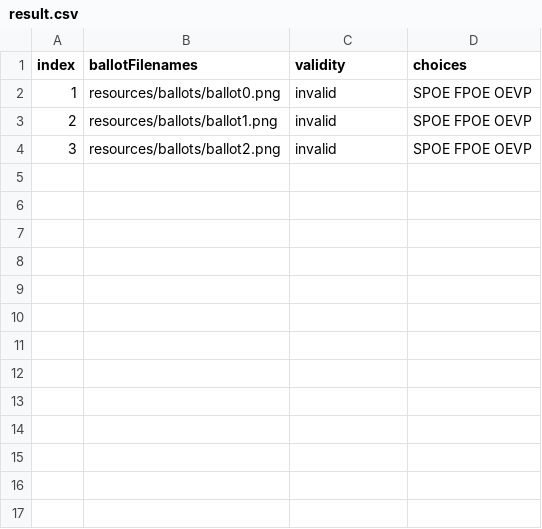
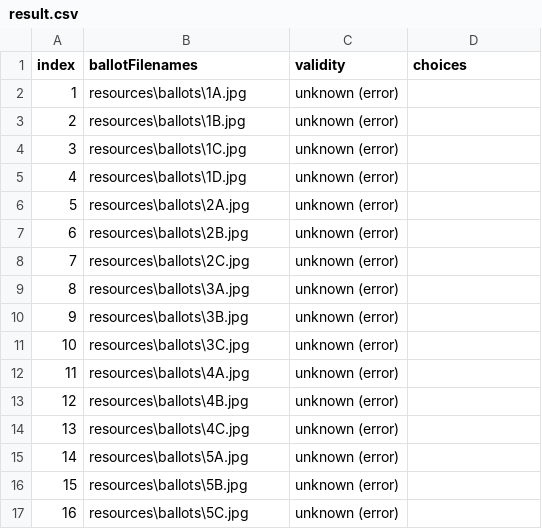
Before and after one commit to michaelkhuber/tuw-edbv-w20-ballot-recognizer, a CSV file: result.csv, drawn as a sheet.

```diff
--- a/result.csv
+++ b/result.csv
@@ -1,4 +1,17 @@
 index,ballotFilenames,validity,choices
-1,resources/ballots/ballot0.png,invalid,SPOE FPOE OEVP
-2,resources/ballots/ballot1.png,invalid,SPOE FPOE OEVP
-3,resources/ballots/ballot2.png,invalid,SPOE FPOE OEVP
+1,resources\ballots\1A.jpg,unknown (error),
+2,resources\ballots\1B.jpg,unknown (error),
+3,resources\ballots\1C.jpg,unknown (error),
+4,resources\ballots\1D.jpg,unknown (error),
+5,resources\ballots\2A.jpg,unknown (error),
+6,resources\ballots\2B.jpg,unknown (error),
+7,resources\ballots\2C.jpg,unknown (error),
+8,resources\ballots\3A.jpg,unknown (error),
+9,resources\ballots\3B.jpg,unknown (error),
+10,resources\ballots\3C.jpg,unknown (error),
+11,resources\ballots\4A.jpg,unknown (error),
+12,resources\ballots\4B.jpg,unknown (error),
+13,resources\ballots\4C.jpg,unknown (error),
+14,resources\ballots\5A.jpg,unknown (error),
+15,resources\ballots\5B.jpg,unknown (error),
+16,resources\ballots\5C.jpg,unknown (error),
```
Also changed, not shown: 3 other files.
